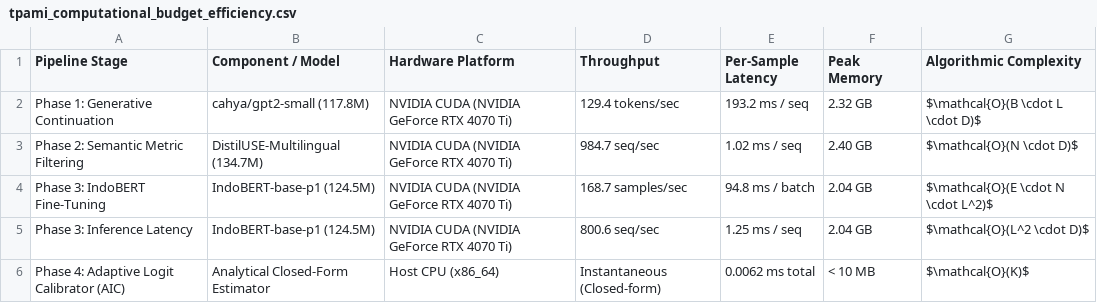
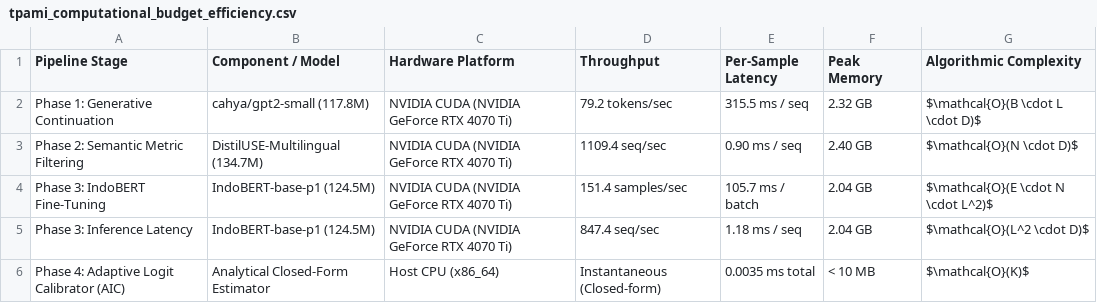
Before and after one commit to hasandwicahyono/Indonesian-Data-Augmentation, a CSV file: data/results/extended/tpami_computational_budget_efficiency.csv, drawn as a sheet.

Commit message:
Runnning results Nov3 2026 20.18

```diff
--- a/data/results/extended/tpami_computational_budget_efficiency.csv
+++ b/data/results/extended/tpami_computational_budget_efficiency.csv
@@ -1,6 +1,6 @@
 Pipeline Stage,Component / Model,Hardware Platform,Throughput,Per-Sample Latency,Peak Memory,Algorithmic Complexity
-Phase 1: Generative Continuation,cahya/gpt2-small (117.8M),NVIDIA CUDA (NVIDIA GeForce RTX 4070 Ti),129.4 tokens/sec,193.2 ms / seq,2.32 GB,$\mathcal{O}(B \cdot L \cdot D)$
-Phase 2: Semantic Metric Filtering,DistilUSE-Multilingual (134.7M),NVIDIA CUDA (NVIDIA GeForce RTX 4070 Ti),984.7 seq/sec,1.02 ms / seq,2.40 GB,$\mathcal{O}(N \cdot D)$
-Phase 3: IndoBERT Fine-Tuning,IndoBERT-base-p1 (124.5M),NVIDIA CUDA (NVIDIA GeForce RTX 4070 Ti),168.7 samples/sec,94.8 ms / batch,2.04 GB,$\mathcal{O}(E \cdot N \cdot L^2)$
-Phase 3: Inference Latency,IndoBERT-base-p1 (124.5M),NVIDIA CUDA (NVIDIA GeForce RTX 4070 Ti),800.6 seq/sec,1.25 ms / seq,2.04 GB,$\mathcal{O}(L^2 \cdot D)$
-Phase 4: Adaptive Logit Calibrator (AIC),Analytical Closed-Form Estimator,Host CPU (x86_64),Instantaneous (Closed-form),0.0062 ms total,< 10 MB,$\mathcal{O}(K)$
+Phase 1: Generative Continuation,cahya/gpt2-small (117.8M),NVIDIA CUDA (NVIDIA GeForce RTX 4070 Ti),79.2 tokens/sec,315.5 ms / seq,2.32 GB,$\mathcal{O}(B \cdot L \cdot D)$
+Phase 2: Semantic Metric Filtering,DistilUSE-Multilingual (134.7M),NVIDIA CUDA (NVIDIA GeForce RTX 4070 Ti),1109.4 seq/sec,0.90 ms / seq,2.40 GB,$\mathcal{O}(N \cdot D)$
+Phase 3: IndoBERT Fine-Tuning,IndoBERT-base-p1 (124.5M),NVIDIA CUDA (NVIDIA GeForce RTX 4070 Ti),151.4 samples/sec,105.7 ms / batch,2.04 GB,$\mathcal{O}(E \cdot N \cdot L^2)$
+Phase 3: Inference Latency,IndoBERT-base-p1 (124.5M),NVIDIA CUDA (NVIDIA GeForce RTX 4070 Ti),847.4 seq/sec,1.18 ms / seq,2.04 GB,$\mathcal{O}(L^2 \cdot D)$
+Phase 4: Adaptive Logit Calibrator (AIC),Analytical Closed-Form Estimator,Host CPU (x86_64),Instantaneous (Closed-form),0.0035 ms total,< 10 MB,$\mathcal{O}(K)$
```
Also changed, not shown: 23 other files.
